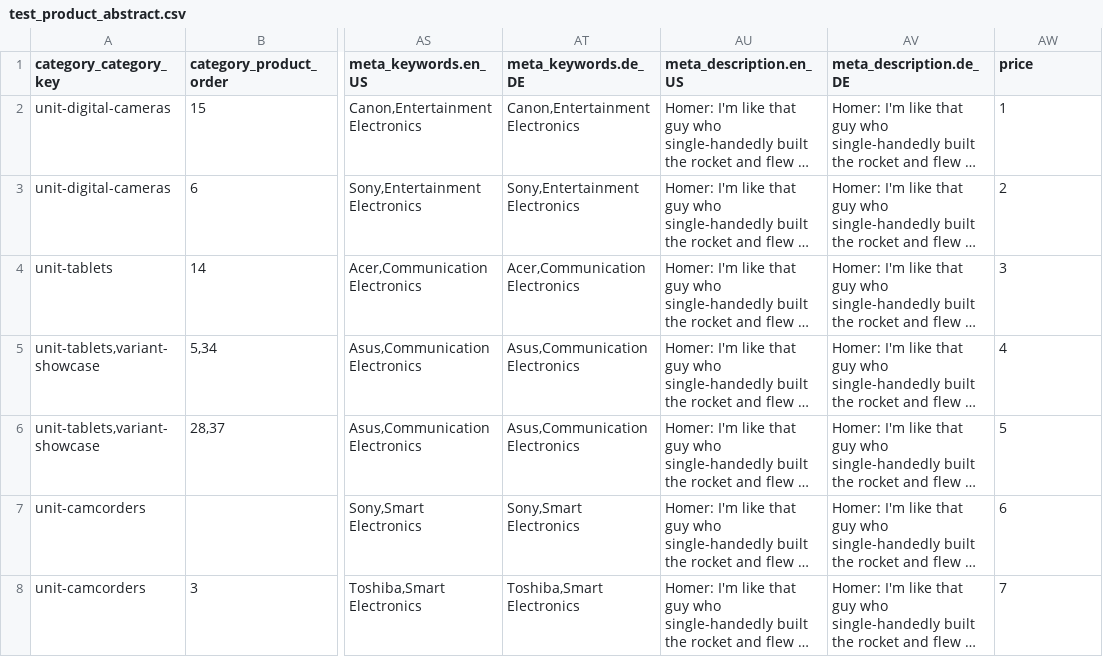
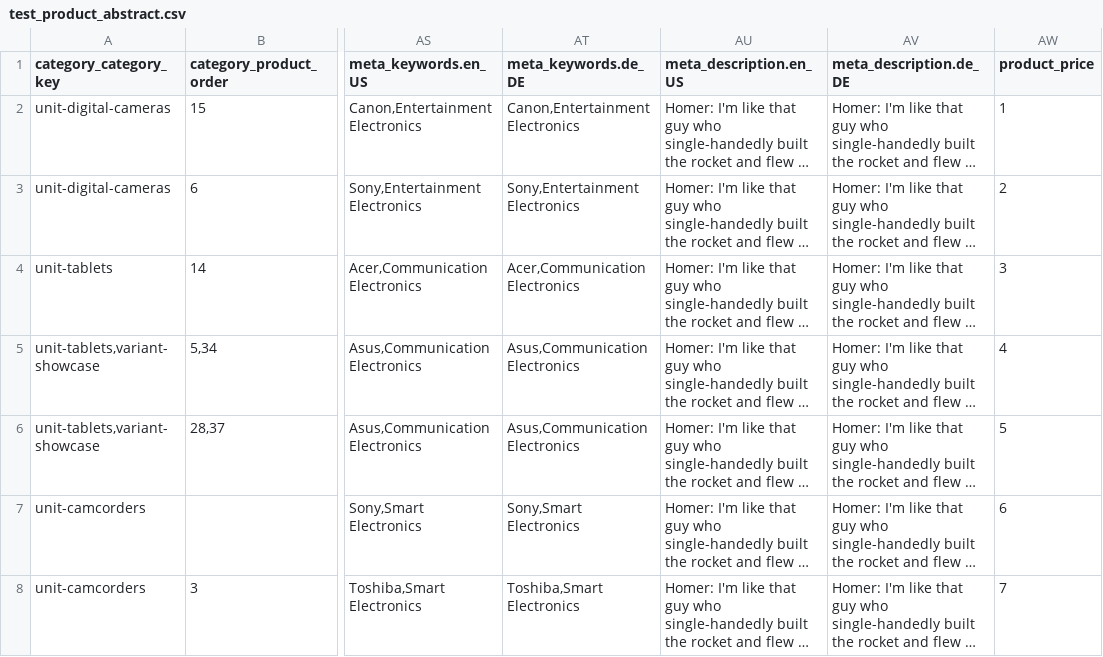
Before and after one commit to GameFixxer/cms_staging, a CSV file: import/dynamicMappingTest/test_product_abstract.csv, drawn as a sheet; only a part is shown, gaps mark what is left out; long unchanged cells end in …; the diff names each change by its address in the sheet, - before the commit and + after, or states it on an @@ line.

```diff
--- a/import/dynamicMappingTest/test_product_abstract.csv
+++ b/import/dynamicMappingTest/test_product_abstract.csv
-AW1: price
+AW1: product_price
```
Also changed, not shown: import/testUpdate/test_product_abstract2.csv, 27 other files.
